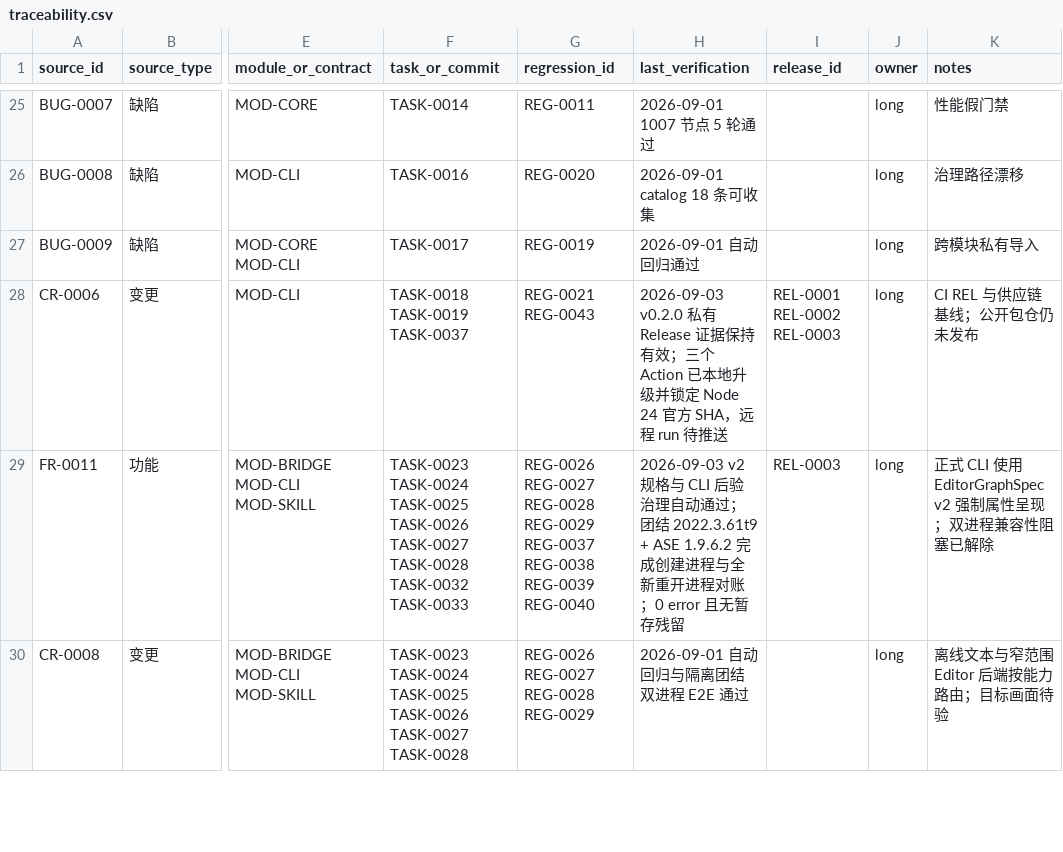
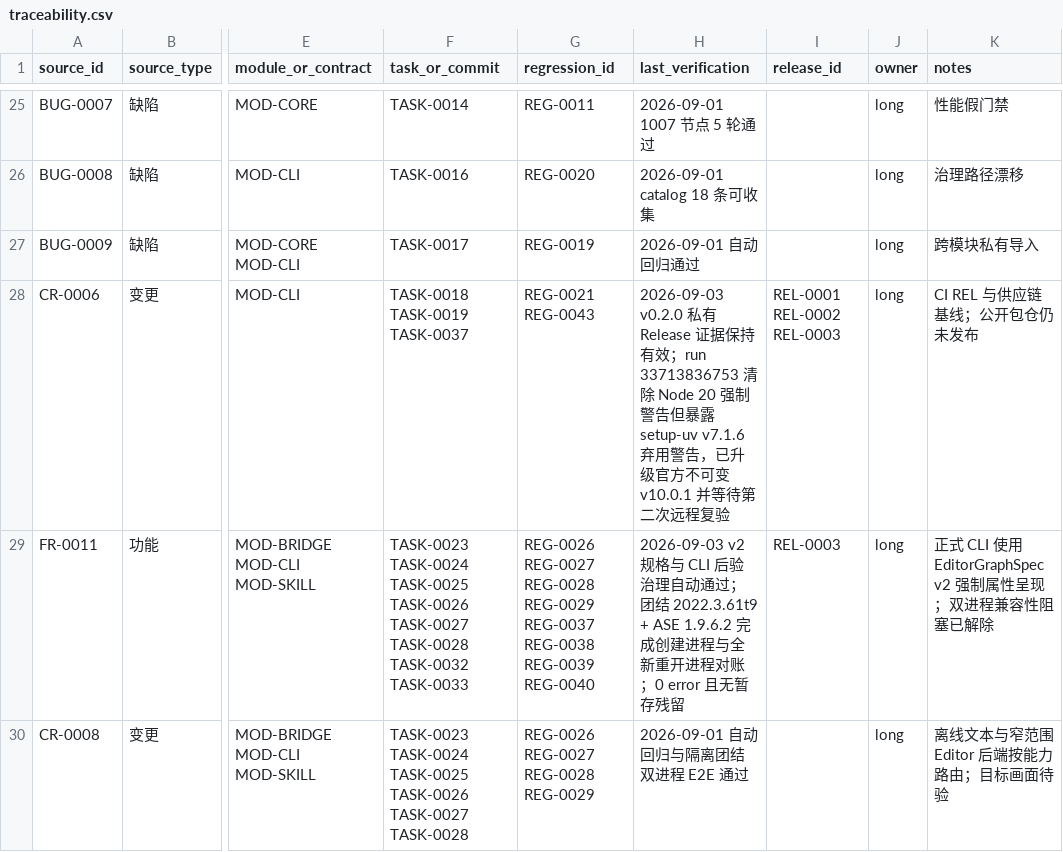
Before and after one commit to seeseeczl/ASECLI, a CSV file: docs/00-governance/traceability.csv, drawn as a sheet; only a part is shown, gaps mark what is left out; the diff names each change by its address in the sheet, - before the commit and + after, or states it on an @@ line.

Commit message:
REG-0043: 清除 setup-uv 弃用告警

```diff
--- a/docs/00-governance/traceability.csv
+++ b/docs/00-governance/traceability.csv
-H28 (last_verification): …持有效；三个 Action 已本地升级并锁定 Node 24 官方 SHA，远程 run 待推送
+H28 (last_verification): …持有效；run 33713836753 清除 Node 20 强制警告但暴露 setup-uv v7.1.6 弃用警告，已升级官方不可变 v10.0.1 并等待第二次远程复验
```
Also changed, not shown: 9 other files.
